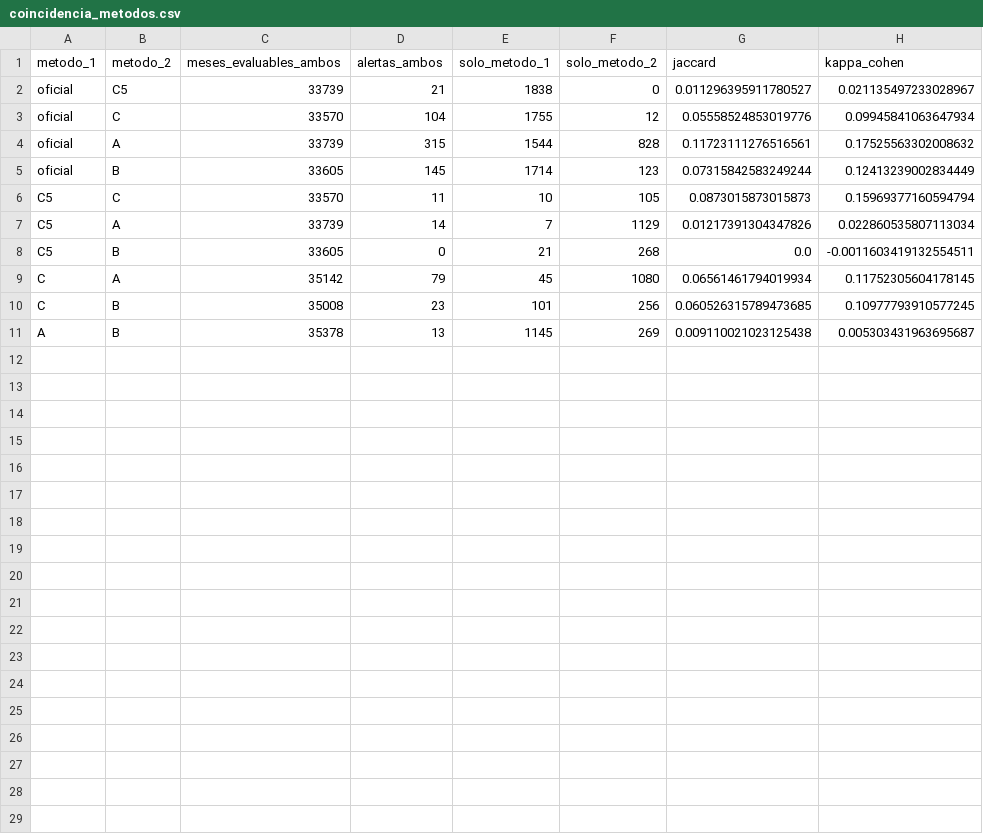
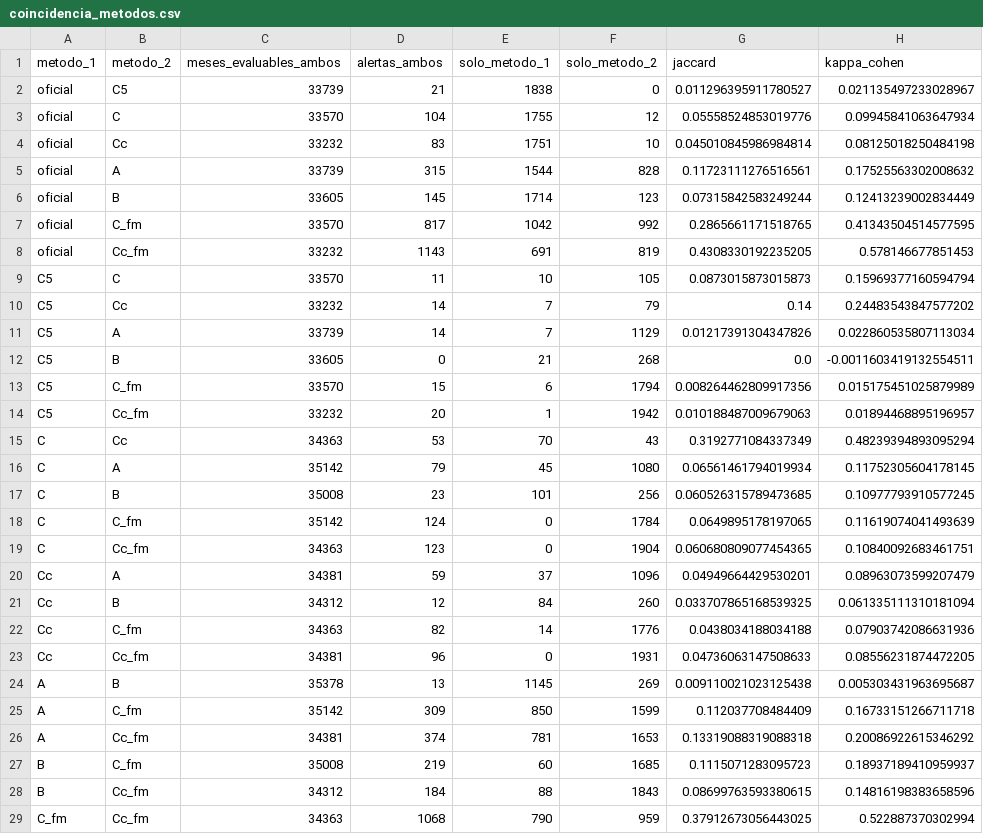
Before and after one commit to romanmen-dev/pulso-laboral-madrid, a CSV file: resultados/validacion/coincidencia_metodos.csv, drawn as a sheet.

```diff
--- a/resultados/validacion/coincidencia_metodos.csv
+++ b/resultados/validacion/coincidencia_metodos.csv
@@ -3,9 +3,27 @@ oficial;C5;33739;21;1838;0;0.011296395911780527;0.021135497233028967
 oficial;C;33570;104;1755;12;0.05558524853019776;0.09945841063647934
+oficial;Cc;33232;83;1751;10;0.045010845986984814;0.08125018250484198
 oficial;A;33739;315;1544;828;0.11723111276516561;0.17525563302008632
 oficial;B;33605;145;1714;123;0.07315842583249244;0.12413239002834449
+oficial;C_fm;33570;817;1042;992;0.2865661171518765;0.41343504514577595
+oficial;Cc_fm;33232;1143;691;819;0.4308330192235205;0.578146677851453
 C5;C;33570;11;10;105;0.0873015873015873;0.15969377160594794
+C5;Cc;33232;14;7;79;0.14;0.24483543847577202
 C5;A;33739;14;7;1129;0.01217391304347826;0.022860535807113034
 C5;B;33605;0;21;268;0.0;-0.0011603419132554511
+C5;C_fm;33570;15;6;1794;0.008264462809917356;0.015175451025879989
+C5;Cc_fm;33232;20;1;1942;0.010188487009679063;0.01894468895196957
+C;Cc;34363;53;70;43;0.3192771084337349;0.48239394893095294
 C;A;35142;79;45;1080;0.06561461794019934;0.11752305604178145
 C;B;35008;23;101;256;0.060526315789473685;0.10977793910577245
+C;C_fm;35142;124;0;1784;0.0649895178197065;0.11619074041493639
+C;Cc_fm;34363;123;0;1904;0.060680809077454365;0.10840092683461751
+Cc;A;34381;59;37;1096;0.04949664429530201;0.08963073599207479
+Cc;B;34312;12;84;260;0.033707865168539325;0.061335111310181094
+Cc;C_fm;34363;82;14;1776;0.0438034188034188;0.07903742086631936
+Cc;Cc_fm;34381;96;0;1931;0.04736063147508633;0.08556231874472205
 A;B;35378;13;1145;269;0.009110021023125438;0.005303431963695687
+A;C_fm;35142;309;850;1599;0.112037708484409;0.16733151266711718
+A;Cc_fm;34381;374;781;1653;0.13319088319088318;0.20086922615346292
+B;C_fm;35008;219;60;1685;0.1115071283095723;0.18937189410959937
+B;Cc_fm;34312;184;88;1843;0.08699763593380615;0.14816198383658596
+C_fm;Cc_fm;34363;1068;790;959;0.37912673056443025;0.522887370302994
```
Also changed, not shown: resultados/validacion/comparacion_misma_tasa.csv, resultados/validacion/criterio_comparacion.csv, 35 other files.
